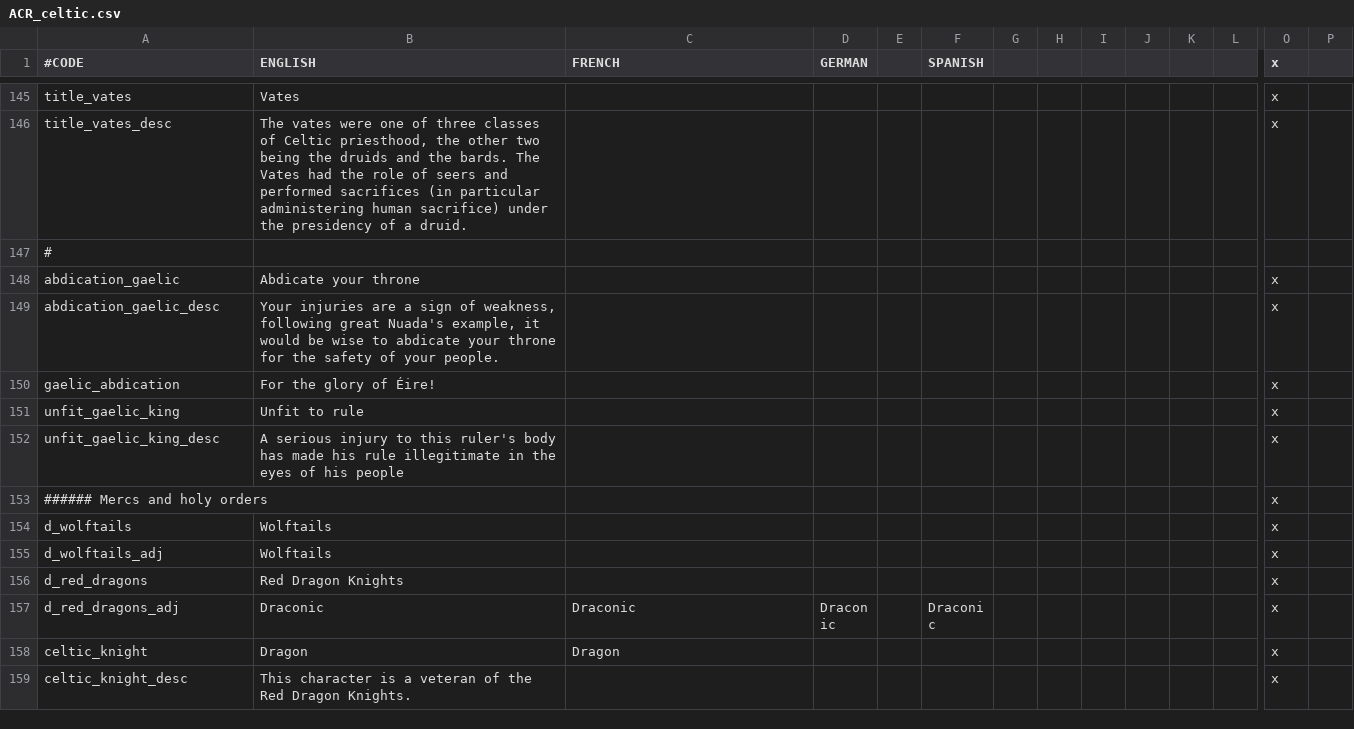
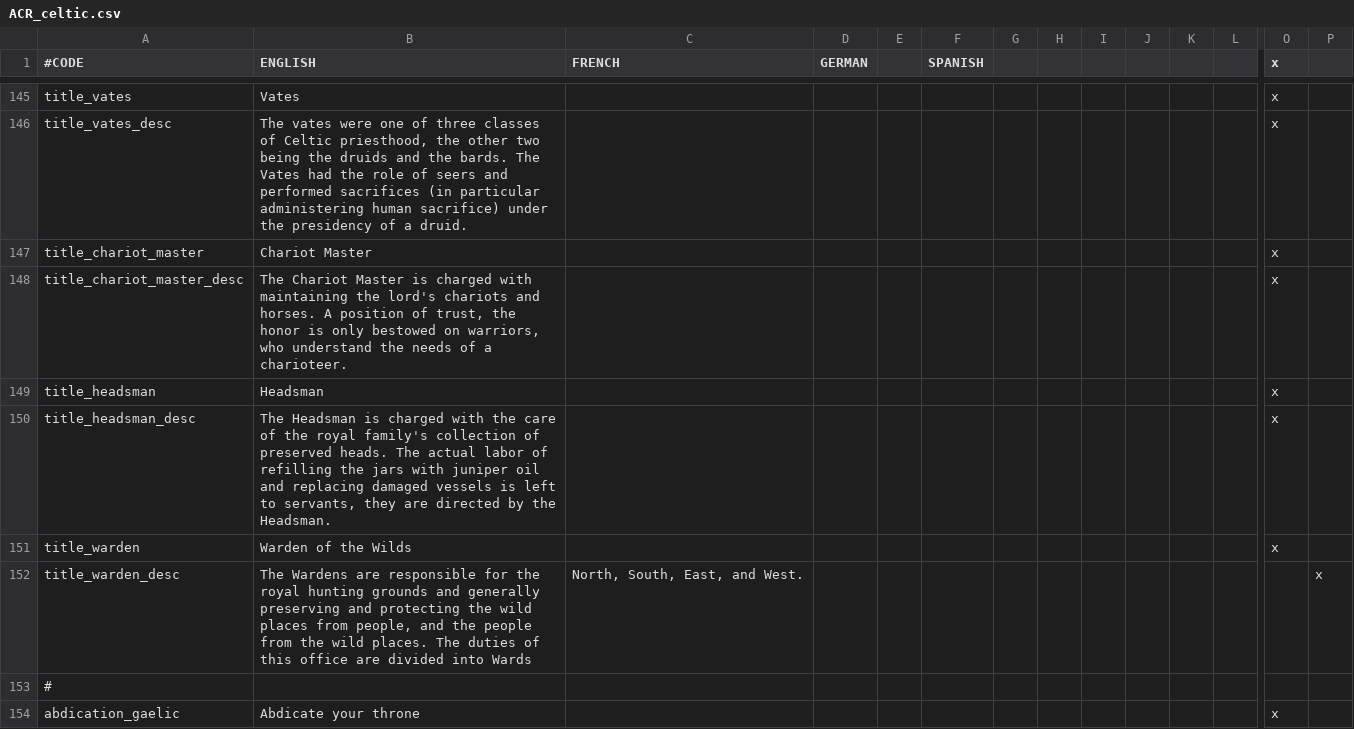
Before and after one commit to Superpat/ancientreligions, a CSV file: AncientReligions/localisation/ACR_celtic.csv, drawn as a sheet; only a part is shown, gaps mark what is left out; the shorter side is filled out with more unchanged rows; rows hold the shown columns only; the diff names each change by its address in the sheet, - before the commit and + after, or states it on an @@ line.

```diff
--- a/AncientReligions/localisation/ACR_celtic.csv
+++ b/AncientReligions/localisation/ACR_celtic.csv
+row 147: title_chariot_master | Chariot Master |  |  |  |  |  |  |  |  |  |  | x
+row 148: title_chariot_master_desc | The Chariot Master is charged with maintaining the lord's chariots and horses. A position of trust, the honor is only bestowed on warriors, who understand the needs of a charioteer. |  |  |  |  |  |  |  |  |  |  | x
+row 149: title_headsman | Headsman |  |  |  |  |  |  |  |  |  |  | x
+row 150: title_headsman_desc | The Headsman is charged with the care of the royal family's collection of preserved heads. The actual labor of refilling the jars with juniper oil and replacing damaged vessels is left to servants, they are directed by the Headsman. |  |  |  |  |  |  |  |  |  |  | x
+row 151: title_warden | Warden of the Wilds |  |  |  |  |  |  |  |  |  |  | x
+row 152: title_warden_desc | The Wardens are responsible for the royal hunting grounds and generally preserving and protecting the wild places from people, and the people from the wild places. The duties of this office are divided into Wards | North, South, East, and West. |  |  |  |  |  |  |  |  |  |  | x
```
Also changed, not shown: AncientReligions/localisation/ACR_other.csv, 3 other files.
